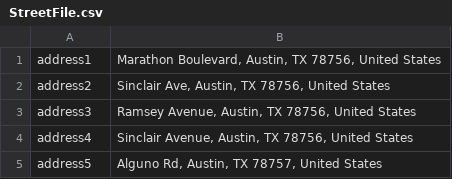
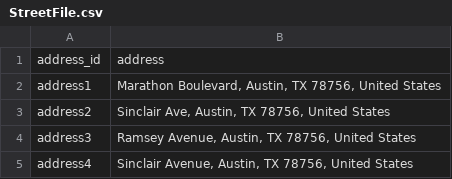
Before and after one commit to chetanThalisetty/FindHome_BEServer, a CSV file: csvFiles/StreetFile.csv, drawn as a sheet; only a part is shown; the shorter side is filled out with more unchanged rows; the diff names each change by its address in the sheet, - before the commit and + after, or states it on an @@ line.

Commit message:
Updated CSV dumping for all the tables

```diff
--- a/csvFiles/StreetFile.csv
+++ b/csvFiles/StreetFile.csv
+row 1: address_id | address
```
Also changed, not shown: 5 other files.
